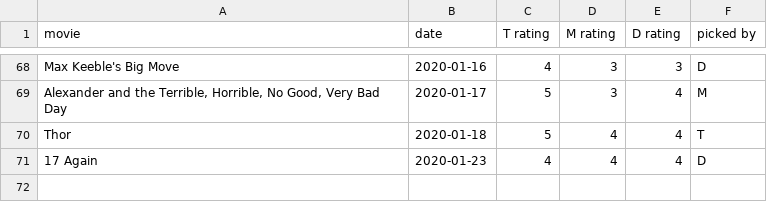
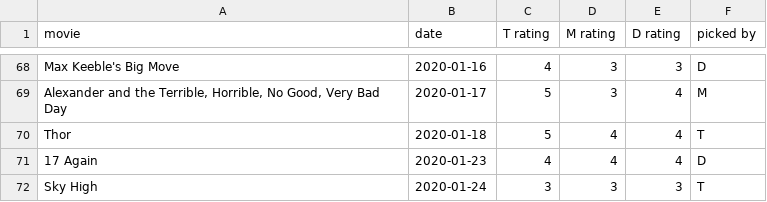
Before and after one commit to cowmatty/movies, a CSV file: movies.csv, drawn as a sheet; only a part is shown, gaps mark what is left out; the diff names each change by its address in the sheet, - before the commit and + after, or states it on an @@ line.

Commit message:
add Sky High

```diff
--- a/movies.csv
+++ b/movies.csv
+row 72: Sky High | 2020-01-24 | 3 | 3 | 3 | T
```
